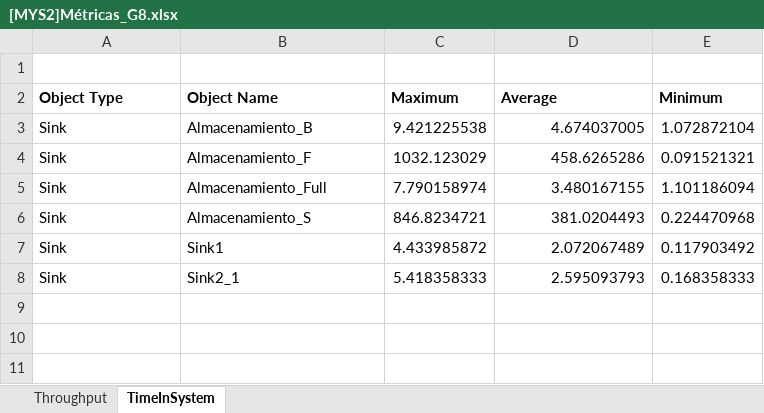
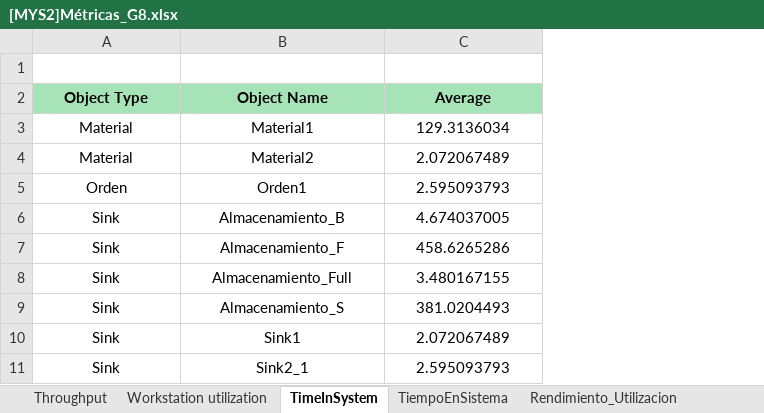
Before and after one commit to LuisAlfonsoMelgarArizpe/MYS2_Proyecto_G8, an Excel workbook: Fase 3/Metricas/[MYS2]Métricas_G8.xlsx, sheet TimeInSystem, drawn as a sheet; values as stored, in another font and other column widths than the file's, no borders; charts and pictures not drawn; removed rows and columns are numbered as before the commit, all else as after; the diff names each change by its address in the sheet, - before the commit and + after, or states it on an @@ line.

```diff
--- a/Fase 3/Metricas/[MYS2]Métricas_G8.xlsx (sheet TimeInSystem)
+++ b/Fase 3/Metricas/[MYS2]Métricas_G8.xlsx (sheet TimeInSystem)
+sheet tab: Workstation utilization
+sheet tab: TiempoEnSistema
+sheet tab: Rendimiento_Utilizacion
-column C (Maximum), rows 3-8: 9.421225538 | 1032.123029 | 7.790158974 | 846.8234721 | 4.433985872 | 5.418358333
-column E (Minimum), rows 3-8: 1.072872104 | 0.091521321 | 1.101186094 | 0.224470968 | 0.117903492 | 0.168358333
@@ A2:B2 alignment: left → center, fill: none → #A6E4B7 @@
@@ C2 alignment: left → center, fill: none → #A6E4B7 @@
+row 3: Material | Material1 | 129.3136034
+row 4: Material | Material2 | 2.072067489
+row 5: Orden | Orden1 | 2.595093793
-A6:B11 alignment: left
+A6:B11 alignment: center
-C6:C11 alignment: right
+C6:C11 alignment: center
```
Also changed, not shown: sheet Throughput, charts or pictures.
